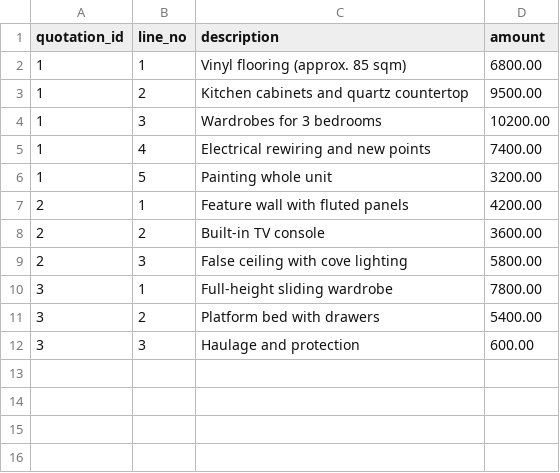
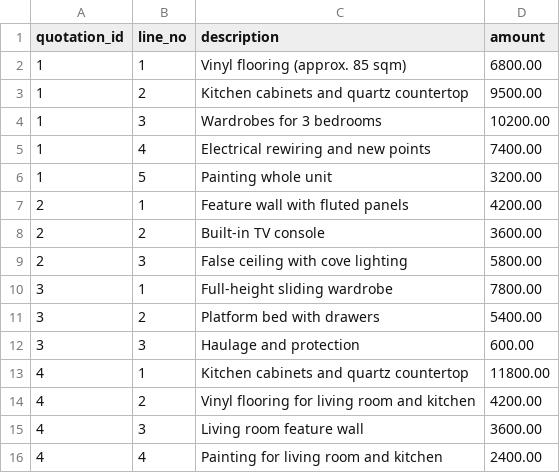
Before and after one commit to ChanZhiYuanUOW/CSIT-314-Group-Assignment, a CSV file: process_service_requests/data/quotation_items.csv, drawn as a sheet.

```diff
--- a/process_service_requests/data/quotation_items.csv
+++ b/process_service_requests/data/quotation_items.csv
@@ -12 +12,5 @@ quotation_id,line_no,description,amount
 3,3,Haulage and protection,600.00
+4,1,Kitchen cabinets and quartz countertop,11800.00
+4,2,Vinyl flooring for living room and kitchen,4200.00
+4,3,Living room feature wall,3600.00
+4,4,Painting for living room and kitchen,2400.00
```
Also changed, not shown: process_service_requests/data/quotations.csv, process_service_requests/data/service_requests.csv.
